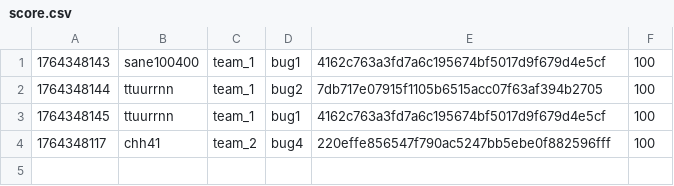
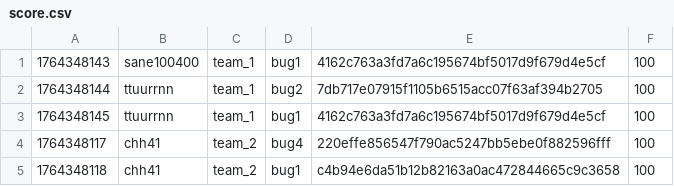
Before and after one commit to hspace-io/2025w-gitctf-score, a CSV file: score.csv, drawn as a sheet.

Commit message:
[Score] chh41 +100
chh41 attacked `bug1` c4b94e6da51b12b82163a0ac472844665c9c3658 of team_2

```diff
--- a/score.csv
+++ b/score.csv
@@ -4 +4,2 @@
 1764348117,chh41,team_2,bug4,220effe856547f790ac5247bb5ebe0f882596fff,100
+1764348118,chh41,team_2,bug1,c4b94e6da51b12b82163a0ac472844665c9c3658,100
```
